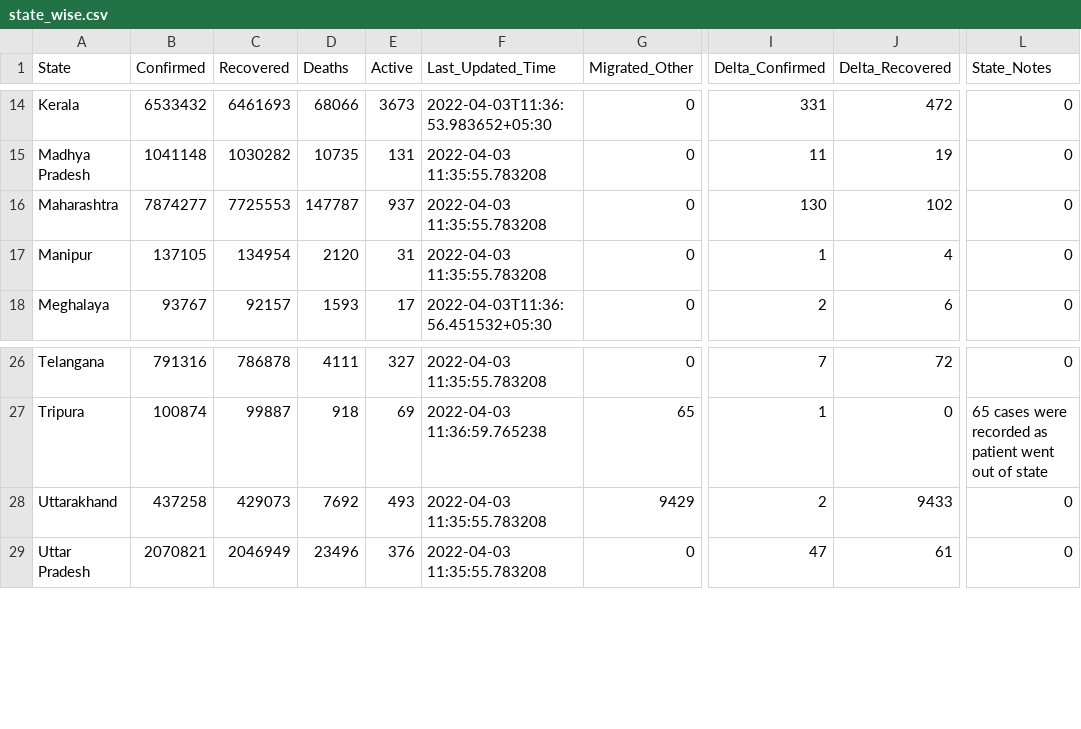
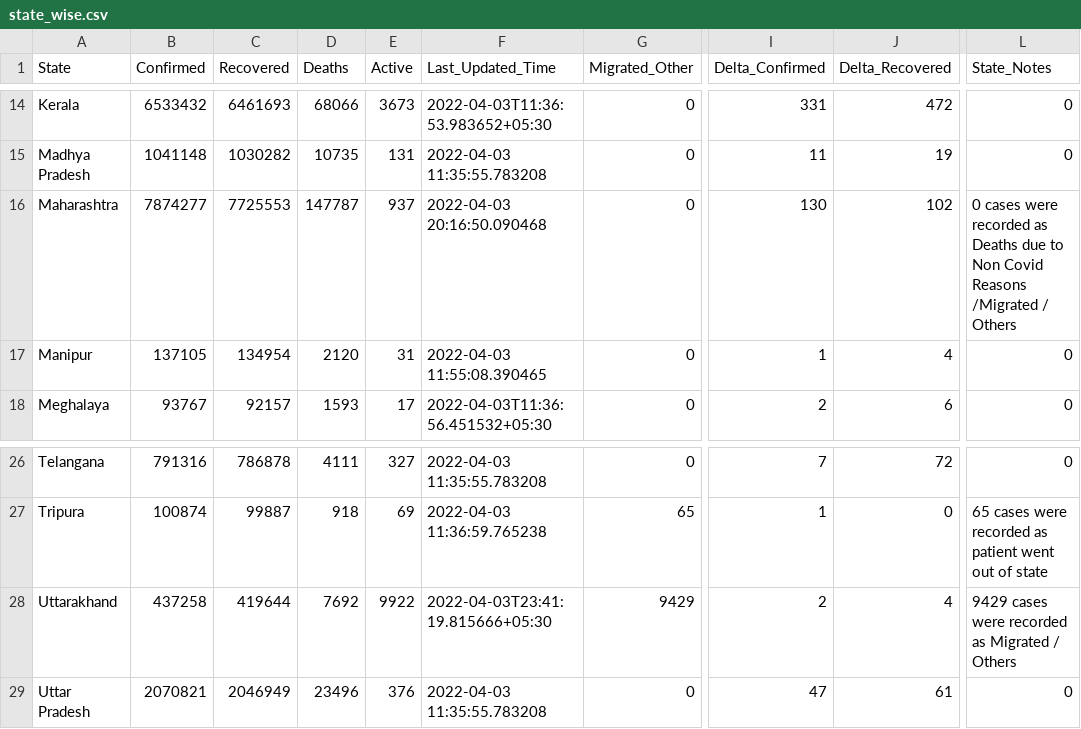
Before and after one commit to incovid19/data, a CSV file: csv/latest/state_wise.csv, drawn as a sheet; only a part is shown, gaps mark what is left out; the diff names each change by its address in the sheet, - before the commit and + after, or states it on an @@ line.

```diff
--- a/csv/latest/state_wise.csv
+++ b/csv/latest/state_wise.csv
-F16 (Last_Updated_Time): 2022-04-03 11:35:55.783208
+F16 (Last_Updated_Time): 2022-04-03 20:16:50.090468
-L16 (State_Notes): 0
+L16 (State_Notes): 0 cases were recorded as Deaths due to Non Covid Reasons /Migrated / Others
-F17 (Last_Updated_Time): 2022-04-03 11:35:55.783208
+F17 (Last_Updated_Time): 2022-04-03 11:55:08.390465
-C28 (Recovered): 429073
+C28 (Recovered): 419644
-E28 (Active): 493
+E28 (Active): 9922
-F28 (Last_Updated_Time): 2022-04-03 11:35:55.783208
+F28 (Last_Updated_Time): 2022-04-03T23:41:19.815666+05:30
-J28 (Delta_Recovered): 9433
+J28 (Delta_Recovered): 4
-L28 (State_Notes): 0
+L28 (State_Notes): 9429 cases were recorded as Migrated / Others
```
Also changed, not shown: csv/latest/district_wise.csv, csv/latest/state_wise_daily.csv, 8 other files.
